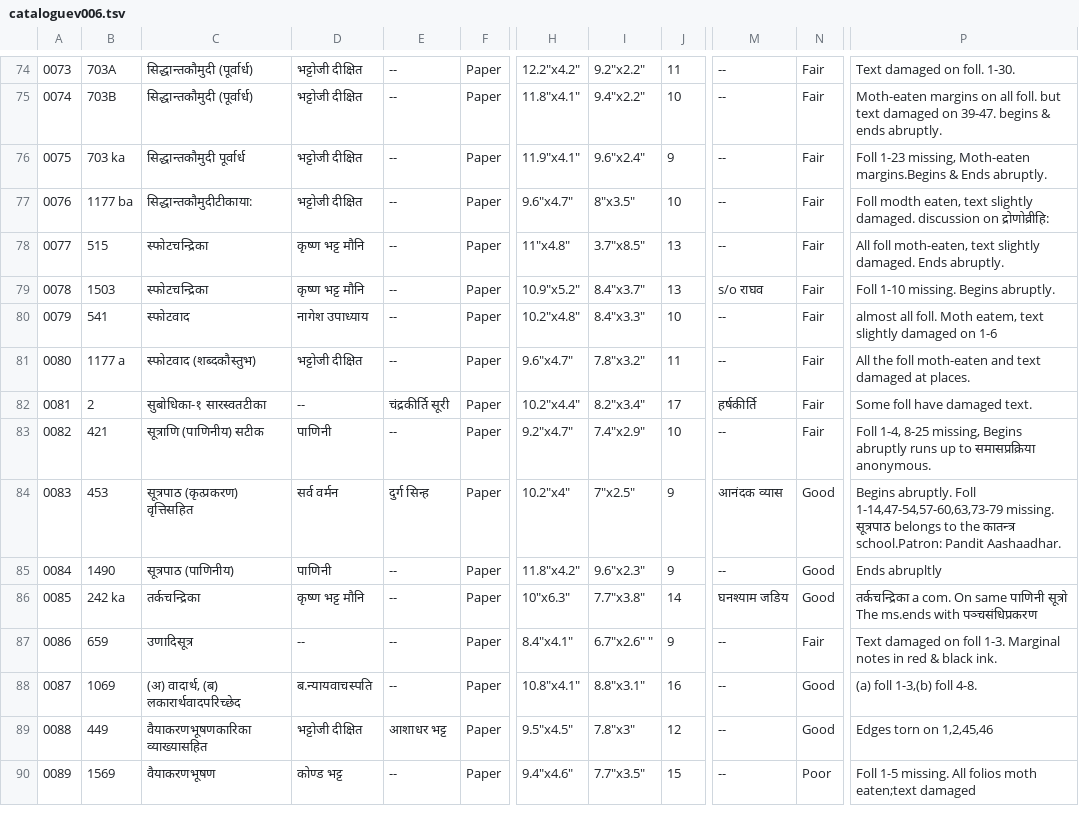
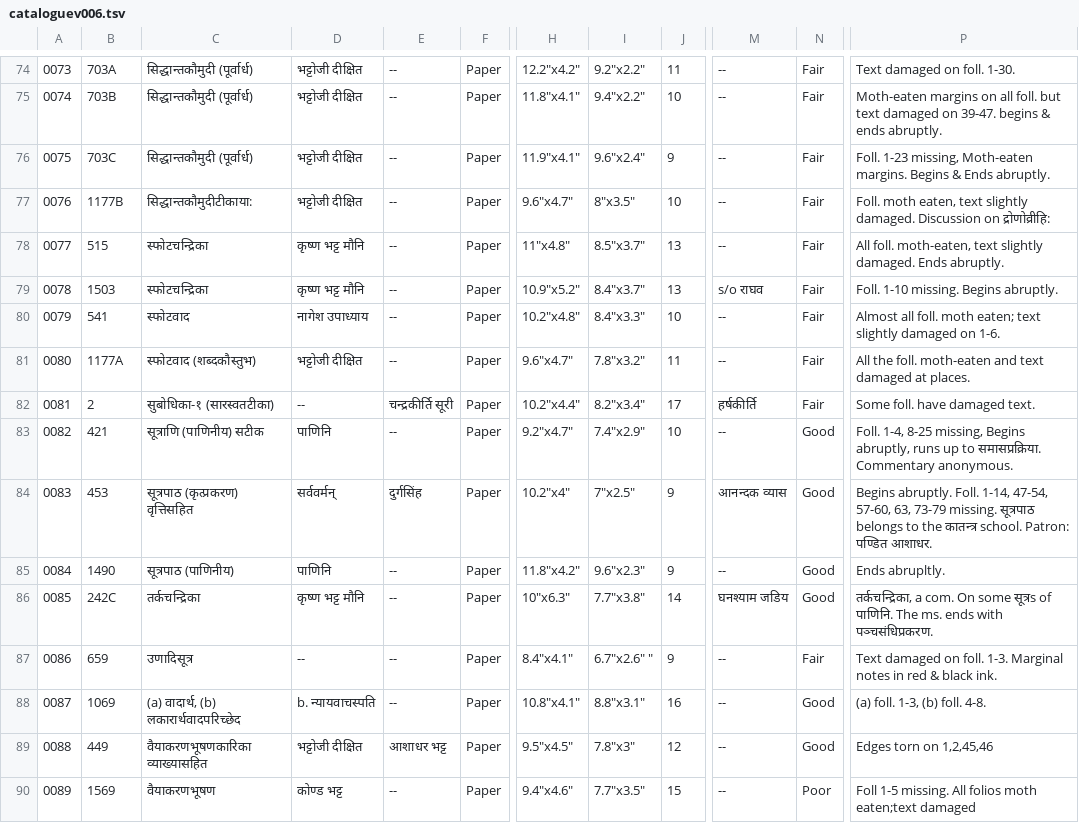
Before and after one commit to drdhaval2785/ChunilalGandhiVidyabhavan, a TSV file: derivedFiles/cataloguev006.tsv, drawn as a sheet; only a part is shown, gaps mark what is left out; the diff names each change by its address in the sheet, - before the commit and + after, or states it on an @@ line.

```diff
--- a/derivedFiles/cataloguev006.tsv
+++ b/derivedFiles/cataloguev006.tsv
-B76: 703 ka
+B76: 703C
-C76: सिद्धान्तकौमुदी पूर्वार्ध
+C76: सिद्धान्तकौमुदी (पूर्वार्ध)
-P76: Foll 1-23 missing, Moth-eaten margins.Begins & Ends…
+P76: Foll. 1-23 missing, Moth-eaten margins. Begins & Ends…
-B77: 1177 ba
+B77: 1177B
-P77: Foll modth eaten, text slightly damaged. discussion on द्रोणोव्रीहि:
+P77: Foll. moth eaten, text slightly damaged. Discussion on द्रोणोव्रीहि:
-I78: 3.7"x8.5"
+I78: 8.5"x3.7"
-P78: All foll moth-eaten, text…
+P78: All foll. moth-eaten, text…
-P79: Foll 1-10 missing. Begins abruptly.
+P79: Foll. 1-10 missing. Begins abruptly.
-P80: almost all foll. Moth eatem, text slightly damaged on 1-6
+P80: Almost all foll. moth eaten; text slightly damaged on 1-6.
-B81: 1177 a
+B81: 1177A
-P81: All the foll moth-eaten and…
+P81: All the foll. moth-eaten and…
-C82: सुबोधिका-१ सारस्वतटीका
+C82: सुबोधिका-१ (सारस्वतटीका)
-E82: चंद्रकीर्ति सूरी
+E82: चन्द्रकीर्ति सूरी
-P82: Some foll have damaged text.
+P82: Some foll. have damaged text.
-D83: पाणिनी
+D83: पाणिनि
-N83: Fair
+N83: Good
-P83: Foll 1-4, 8-25 missing, Begins abruptly runs up to समासप्रक्रिया anonymous.
+P83: Foll. 1-4, 8-25 missing, Begins abruptly, runs up to समासप्रक्रिया. Commentary anonymous.
-D84: सर्व वर्मन
+D84: सर्ववर्मन्
-E84: दुर्ग सिन्ह
+E84: दुर्गसिंह
-M84: आनंदक व्यास
+M84: आनन्दक व्यास
-P84: Begins abruptly. Foll 1-14,47-54,57-60,63,73-79 missing. सूत्रपाठ belongs to the कातन्त्र school.Patron: Pandit Aashaadhar.
+P84: Begins abruptly. Foll. 1-14, 47-54, 57-60, 63, 73-79 missing. सूत्रपाठ belongs to the कातन्त्र school. Patron: पण्डित आशाधर.
-D85: पाणिनी
+D85: पाणिनि
-P85: Ends abrupltly
+P85: Ends abrupltly.
-B86: 242 ka
+B86: 242C
-P86: तर्कचन्द्रिका a com. On same पाणिनी सूत्रो The ms.ends with पञ्चसंधिप्रकरण
+P86: तर्कचन्द्रिका, a com. On some सूत्रs of पाणिनि. The ms. ends with पञ्चसंधिप्रकरण.
-P87: …damaged on foll 1-3. Marginal…
+P87: …damaged on foll. 1-3. Marginal…
-C88: (अ) वादार्थ, (ब) लकारार्थवादपरिच्छेद
+C88: (a) वादार्थ, (b) लकारार्थवादपरिच्छेद
-D88: ब.न्यायवाचस्पति
+D88: b. न्यायवाचस्पति
-P88: (a) foll 1-3,(b) foll 4-8.
+P88: (a) foll. 1-3, (b) foll. 4-8.
```
Also changed, not shown: 2 other files.
